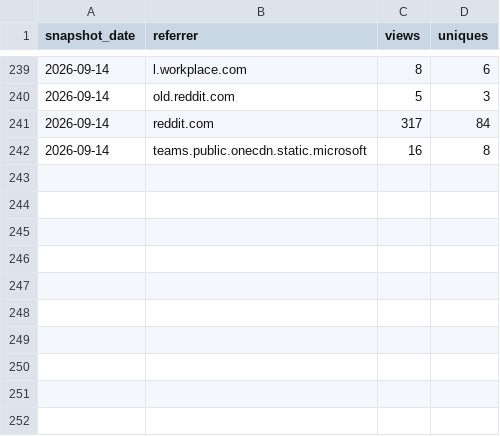
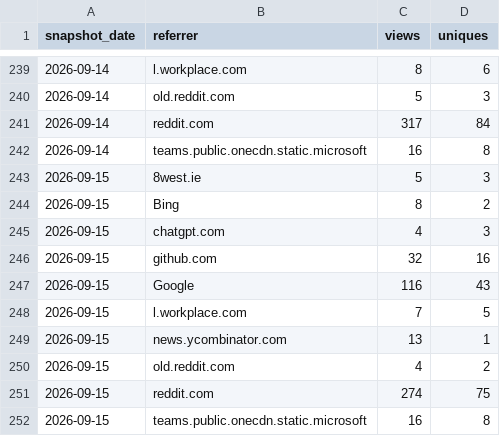
Before and after one commit to GaZmagik/iso-24495, a CSV file: data/referrers.csv, drawn as a sheet; only a part is shown, gaps mark what is left out.

```diff
--- a/data/referrers.csv
+++ b/data/referrers.csv
@@ -242 +242,11 @@ snapshot_date,referrer,views,uniques
 2026-09-14,teams.public.onecdn.static.microsoft,16,8
+2026-09-15,8west.ie,5,3
+2026-09-15,Bing,8,2
+2026-09-15,chatgpt.com,4,3
+2026-09-15,github.com,32,16
+2026-09-15,Google,116,43
+2026-09-15,l.workplace.com,7,5
+2026-09-15,news.ycombinator.com,13,1
+2026-09-15,old.reddit.com,4,2
+2026-09-15,reddit.com,274,75
+2026-09-15,teams.public.onecdn.static.microsoft,16,8
```
Also changed, not shown: data/daily.csv, data/windows.csv.
